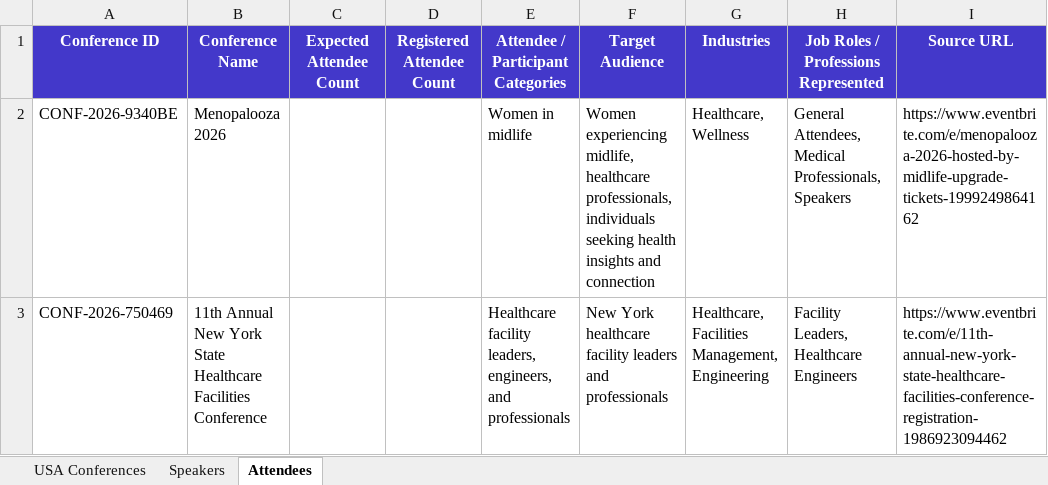
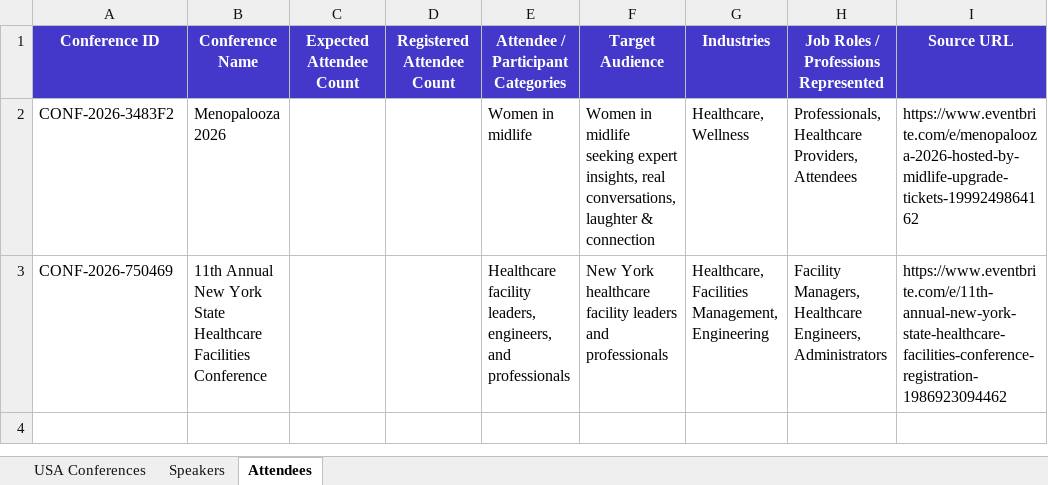
Before and after one commit to Jeeva-6305/conference-agent-adople, an Excel workbook: data/excel/usa_conferences_published.xlsx, sheet Attendees, drawn as a sheet; values as stored, in another font and other column widths than the file's, no borders; the diff names each change by its address in the sheet, - before the commit and + after, or states it on an @@ line.

Commit message:
scrap the todays conference list

```diff
--- a/data/excel/usa_conferences_published.xlsx (sheet Attendees)
+++ b/data/excel/usa_conferences_published.xlsx (sheet Attendees)
-A2 (Conference ID): CONF-2026-9340BE
+A2 (Conference ID): CONF-2026-3483F2
-F2 (Target Audience): Women experiencing midlife, healthcare professionals, individuals seeking health insights and connection
+F2 (Target Audience): Women in midlife seeking expert insights, real conversations, laughter & connection
-H2: General Attendees, Medical Professionals, Speakers
+H2: Professionals, Healthcare Providers, Attendees
-H3: Facility Leaders, Healthcare Engineers
+H3: Facility Managers, Healthcare Engineers, Administrators
```
Also changed, not shown: sheet USA Conferences, 3 other files.
